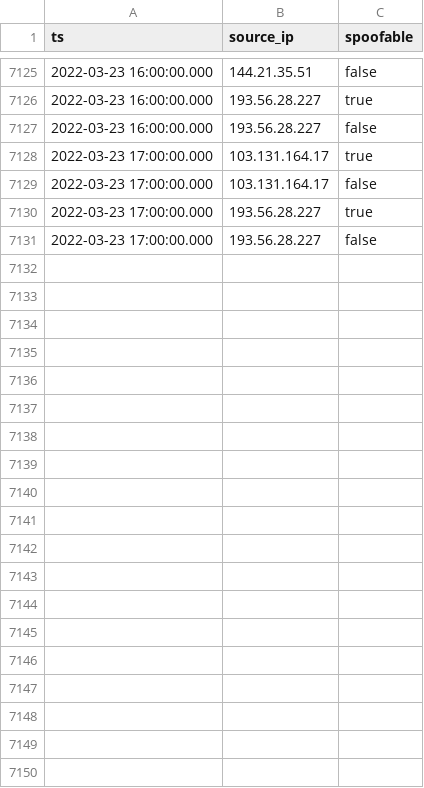
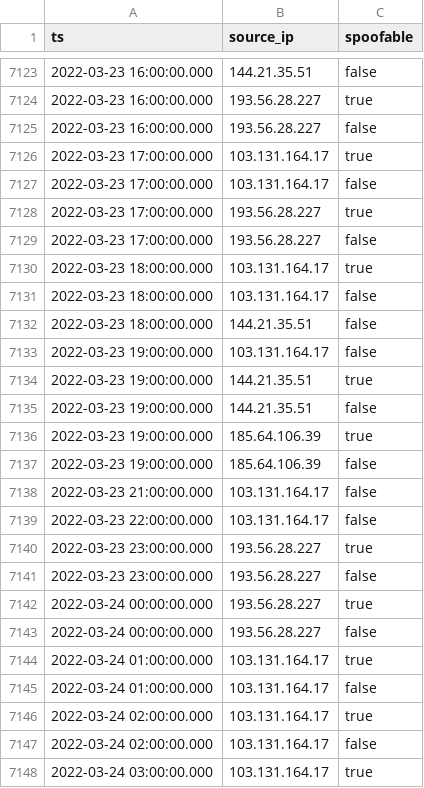
Before and after one commit to gzerphey/PublicIOC, a CSV file: ukraine_historical.csv, drawn as a sheet; only a part is shown, gaps mark what is left out; the diff covers the shown part only; the diff names each change by its address in the sheet, - before the commit and + after, or states it on an @@ line.

Commit message:
Complete hourly list of IP activity targeting GreyNoise sensors in Ukraine since 2022-02-01. Each entry is a single event observed by GreyNoise. Spoofable 'false' means that the IP completed a 3-way tcp handshake in the recorded event.

```diff
--- a/ukraine_historical.csv
+++ b/ukraine_historical.csv
+row 7130: 2022-03-23 18:00:00.000 | 103.131.164.17 | true
+row 7131: 2022-03-23 18:00:00.000 | 103.131.164.17 | false
+row 7132: 2022-03-23 18:00:00.000 | 144.21.35.51 | false
+row 7133: 2022-03-23 19:00:00.000 | 103.131.164.17 | false
+row 7134: 2022-03-23 19:00:00.000 | 144.21.35.51 | true
+row 7135: 2022-03-23 19:00:00.000 | 144.21.35.51 | false
+row 7136: 2022-03-23 19:00:00.000 | 185.64.106.39 | true
+row 7137: 2022-03-23 19:00:00.000 | 185.64.106.39 | false
+row 7138: 2022-03-23 21:00:00.000 | 103.131.164.17 | false
+row 7139: 2022-03-23 22:00:00.000 | 103.131.164.17 | false
+row 7140: 2022-03-23 23:00:00.000 | 193.56.28.227 | true
+row 7141: 2022-03-23 23:00:00.000 | 193.56.28.227 | false
+row 7142: 2022-03-24 00:00:00.000 | 193.56.28.227 | true
+row 7143: 2022-03-24 00:00:00.000 | 193.56.28.227 | false
+row 7144: 2022-03-24 01:00:00.000 | 103.131.164.17 | true
+row 7145: 2022-03-24 01:00:00.000 | 103.131.164.17 | false
+row 7146: 2022-03-24 02:00:00.000 | 103.131.164.17 | true
+row 7147: 2022-03-24 02:00:00.000 | 103.131.164.17 | false
+row 7148: 2022-03-24 03:00:00.000 | 103.131.164.17 | true
```
Also changed, not shown: 44 added rows and 2 removed rows elsewhere in this file.
